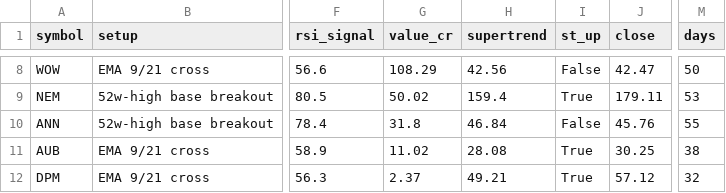
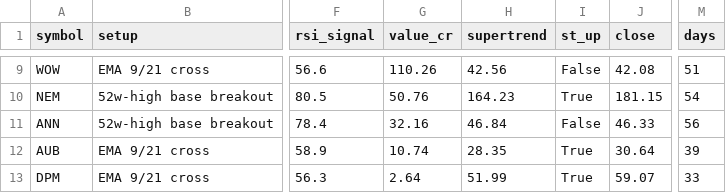
Before and after one commit to drsinghap81/blank-app, a CSV file: data/scan/asx/early.csv, drawn as a sheet; only a part is shown, gaps mark what is left out; addresses are those after the commit; the diff covers the shown part only; the diff names each change by its address in the sheet, - before the commit and + after, or states it on an @@ line.

```diff
--- a/data/scan/asx/early.csv
+++ b/data/scan/asx/early.csv
-G9 (value_cr): 108.29
+G9 (value_cr): 110.26
-J9 (close): 42.47
+J9 (close): 42.08
-M9 (days): 50
+M9 (days): 51
-G10 (value_cr): 50.02
+G10 (value_cr): 50.76
-H10 (supertrend): 159.4
+H10 (supertrend): 164.23
-J10 (close): 179.11
+J10 (close): 181.15
-M10 (days): 53
+M10 (days): 54
-G11 (value_cr): 31.8
+G11 (value_cr): 32.16
-J11 (close): 45.76
+J11 (close): 46.33
-M11 (days): 55
+M11 (days): 56
-G12 (value_cr): 11.02
+G12 (value_cr): 10.74
-H12 (supertrend): 28.08
+H12 (supertrend): 28.35
-J12 (close): 30.25
+J12 (close): 30.64
-M12 (days): 38
+M12 (days): 39
-G13 (value_cr): 2.37
+G13 (value_cr): 2.64
-H13 (supertrend): 49.21
+H13 (supertrend): 51.99
-J13 (close): 57.12
+J13 (close): 59.07
-M13 (days): 32
+M13 (days): 33
```
Also changed, not shown: 1 added row and 30 edited cells elsewhere in this file, data/scan/asx/trend_scan.csv, 11 other files.
